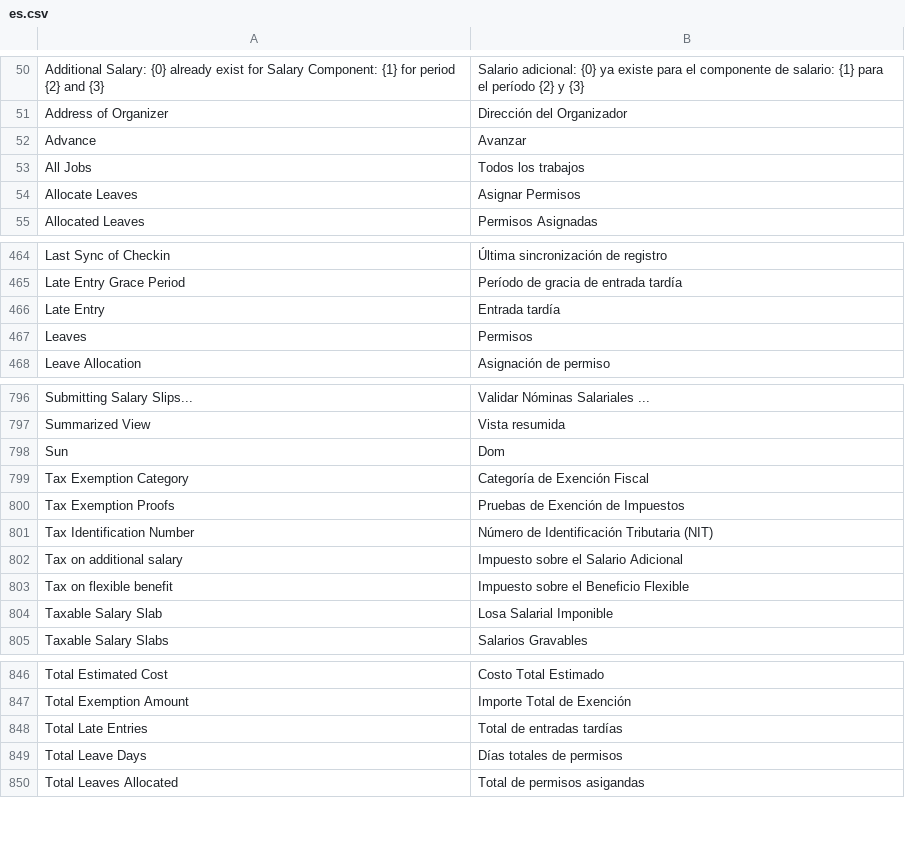
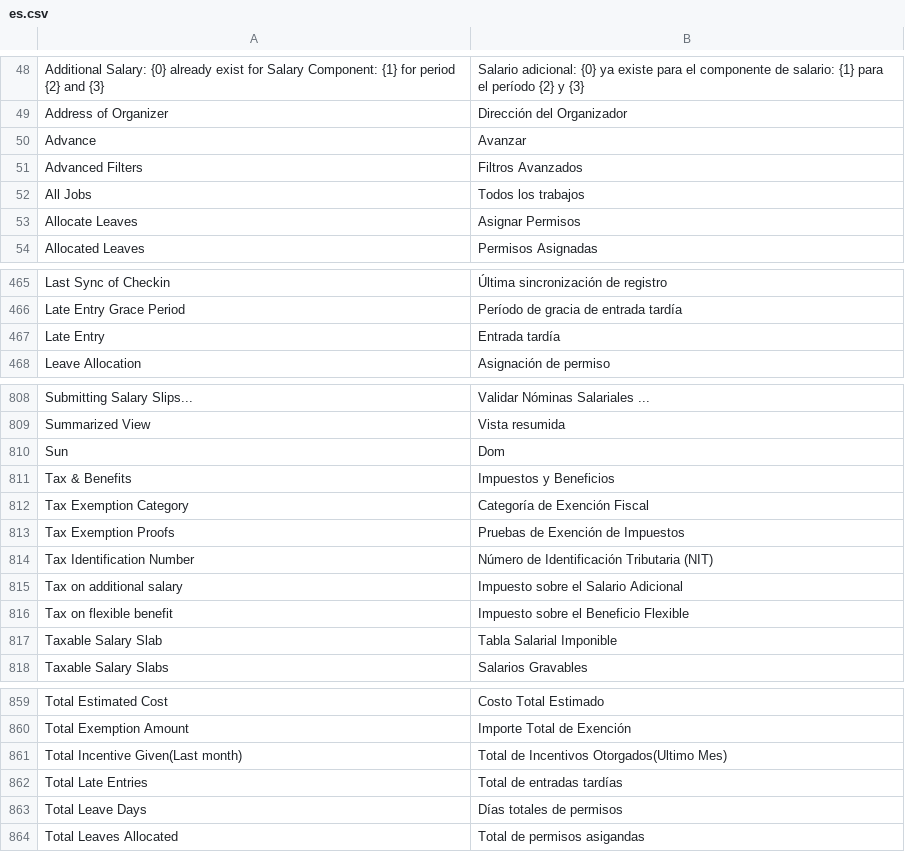
Before and after one commit to edalca/hrms, a CSV file: hrms/translations/es.csv, drawn as a sheet; only a part is shown, gaps mark what is left out; the diff covers the shown part only.

```diff
--- a/hrms/translations/es.csv
+++ b/hrms/translations/es.csv
@@ -52,2 +50,3 @@ Address of Organizer,Dirección del Organizador,
 Advance,Avanzar,
+Advanced Filters,Filtros Avanzados,
 All Jobs,Todos los trabajos,
@@ -466,3 +467,2 @@ Late Entry Grace Period,Período de gracia de entrada tardía,
 Late Entry,Entrada tardía,
-Leaves,Permisos
 Leave Allocation,Asignación de permiso,
@@ -798,2 +810,3 @@ Summarized View,Vista resumida,
 Sun,Dom,
+Tax & Benefits,Impuestos y Beneficios,
 Tax Exemption Category,Categoría de Exención Fiscal,
@@ -803,3 +816,3 @@ Tax on additional salary,Impuesto sobre el Salario Adicional,
 Tax on flexible benefit,Impuesto sobre el Beneficio Flexible,
-Taxable Salary Slab,Losa Salarial Imponible,
+Taxable Salary Slab,Tabla Salarial Imponible,
 Taxable Salary Slabs,Salarios Gravables,
@@ -847,2 +860,3 @@ Total Estimated Cost,Costo Total Estimado,
 Total Exemption Amount,Importe Total de Exención,
+Total Incentive Given(Last month),Total de Incentivos Otorgados(Ultimo Mes),
 Total Late Entries,Total de entradas tardías,
```
Also changed, not shown: 6 added rows, 2 removed rows, 9 moved rows and 5 edited cells elsewhere in this file, 19 other files.
